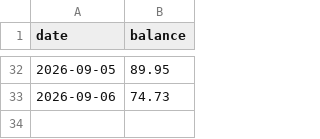
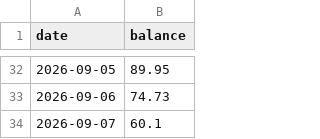
Before and after one commit to NetheriteBowl/elec-balance-tracker, a CSV file: data/elec_history.csv, drawn as a sheet; only a part is shown, gaps mark what is left out.

```diff
--- a/data/elec_history.csv
+++ b/data/elec_history.csv
@@ -33 +33,2 @@ date,balance
 2026-09-06,74.73
+2026-09-07,60.1
```
